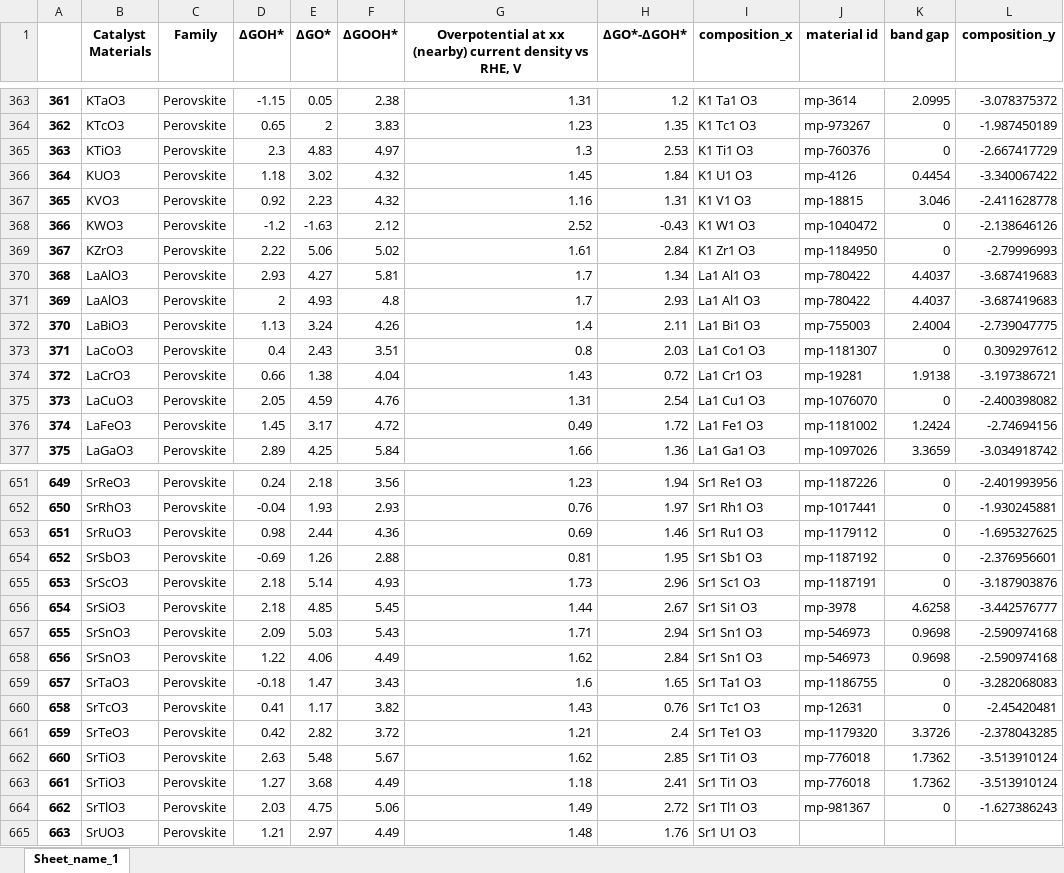
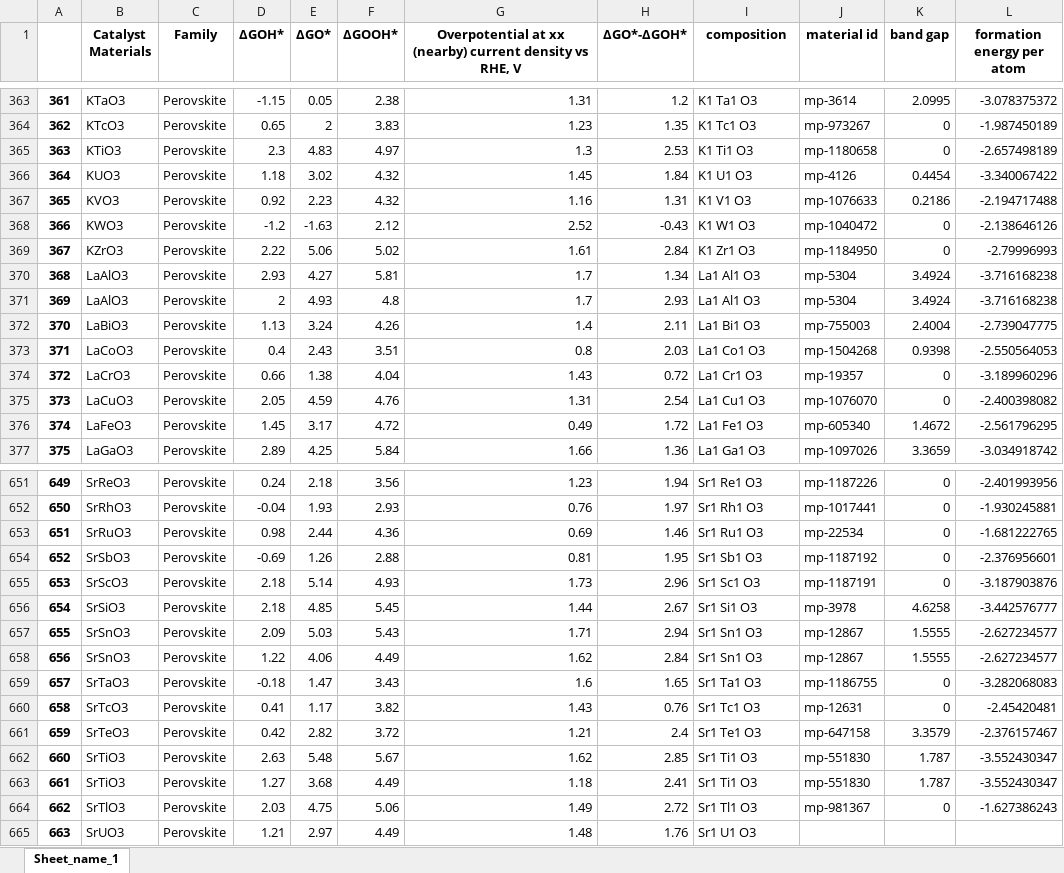
Before and after one commit to fahim-ah/Yr3-Project, an Excel workbook: output.xlsx, sheet Sheet_name_1, drawn as a sheet; only a part is shown, gaps mark what is left out; values as stored, in another font and other column widths than the file's, no borders; the diff covers the shown part only; the diff names each change by its address in the sheet, - before the commit and + after, or states it on an @@ line.

```diff
--- a/output.xlsx (sheet Sheet_name_1)
+++ b/output.xlsx (sheet Sheet_name_1)
-I1: composition_x
+I1: composition
-L1: composition_y
+L1: formation energy per atom
-J365 (material id): mp-760376
+J365 (material id): mp-1180658
-L365 (formation energy per atom): -2.667417729
+L365 (formation energy per atom): -2.657498189
-J367 (material id): mp-18815
+J367 (material id): mp-1076633
-K367 (band gap): 3.046
+K367 (band gap): 0.2186
-L367 (formation energy per atom): -2.411628778
+L367 (formation energy per atom): -2.194717488
-J370:J371 (material id): mp-780422
+J370:J371 (material id): mp-5304
-K370:K371 (band gap): 4.4037
+K370:K371 (band gap): 3.4924
-L370:L371 (formation energy per atom): -3.687419683
+L370:L371 (formation energy per atom): -3.716168238
-J373 (material id): mp-1181307
+J373 (material id): mp-1504268
-K373 (band gap): 0
+K373 (band gap): 0.9398
-L373 (formation energy per atom): 0.309297612
+L373 (formation energy per atom): -2.550564053
-J374 (material id): mp-19281
+J374 (material id): mp-19357
-K374 (band gap): 1.9138
+K374 (band gap): 0
-L374 (formation energy per atom): -3.197386721
+L374 (formation energy per atom): -3.189960296
-J376 (material id): mp-1181002
+J376 (material id): mp-605340
-K376 (band gap): 1.2424
+K376 (band gap): 1.4672
-L376 (formation energy per atom): -2.74694156
+L376 (formation energy per atom): -2.561796295
-J653 (material id): mp-1179112
+J653 (material id): mp-22534
-L653 (formation energy per atom): -1.695327625
+L653 (formation energy per atom): -1.681222765
-J657:J658 (material id): mp-546973
+J657:J658 (material id): mp-12867
-K657:K658 (band gap): 0.9698
+K657:K658 (band gap): 1.5555
-L657:L658 (formation energy per atom): -2.590974168
+L657:L658 (formation energy per atom): -2.627234577
-J661 (material id): mp-1179320
+J661 (material id): mp-647158
-K661 (band gap): 3.3726
+K661 (band gap): 3.3579
-L661 (formation energy per atom): -2.378043285
+L661 (formation energy per atom): -2.376157467
-J662:J663 (material id): mp-776018
+J662:J663 (material id): mp-551830
-K662:K663 (band gap): 1.7362
+K662:K663 (band gap): 1.787
-L662:L663 (formation energy per atom): -3.513910124
+L662:L663 (formation energy per atom): -3.552430347
```
Also changed, not shown: 218 edited cells elsewhere in this sheet, 8 other files.
